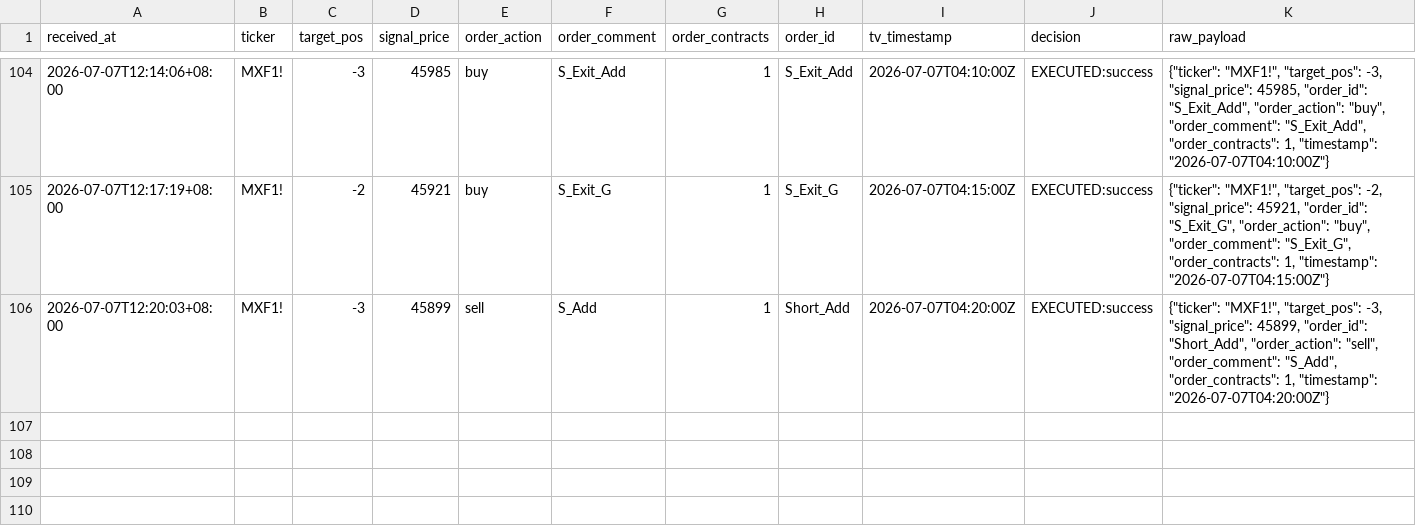
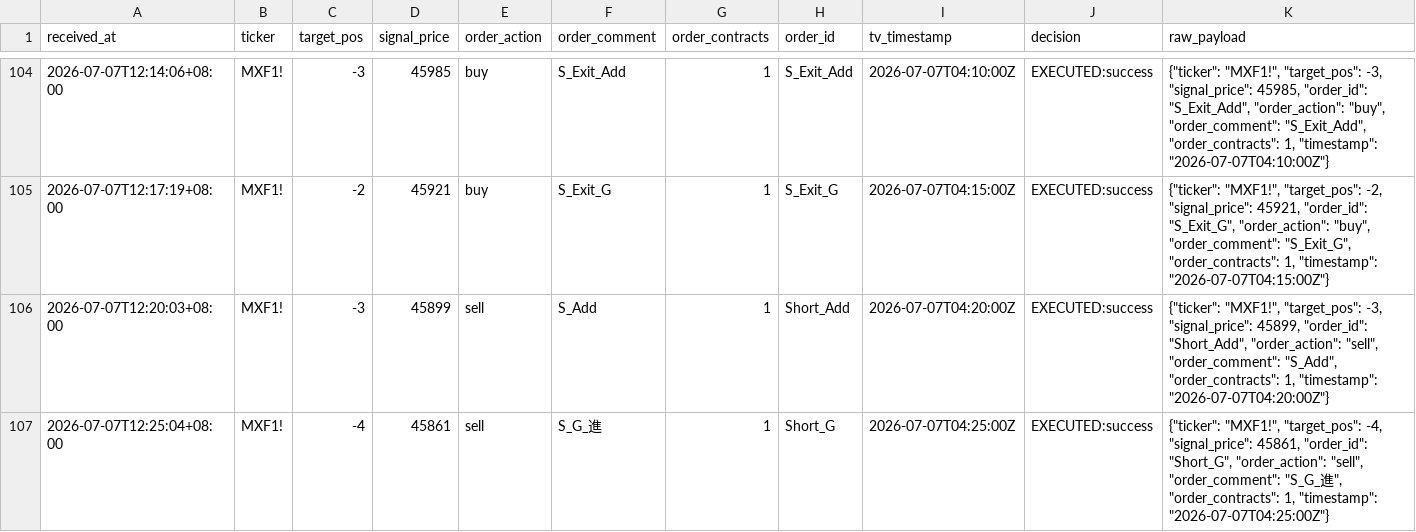
Before and after one commit to KevinYang515/trading-dashboard, a CSV file: logs/webhook_raw.csv, drawn as a sheet; only a part is shown, gaps mark what is left out.

```diff
--- a/logs/webhook_raw.csv
+++ b/logs/webhook_raw.csv
@@ -106 +106,2 @@
 2026-07-07T12:20:03+08:00,MXF1!,-3,45899,sell,S_Add,1,Short_Add,2026-07-07T04:20:00Z,EXECUTED:success,"{""ticker"": ""MXF1!"", ""target_pos"": -3, ""signal_price"": 45899, ""order_id"": ""Short_Add"", ""order_action"": ""sell"", ""order_comment"": ""S_Add"", ""order_contracts"": 1, ""timestamp"": ""2026-07-07T04:20:00Z""}"
+2026-07-07T12:25:04+08:00,MXF1!,-4,45861,sell,S_G_進,1,Short_G,2026-07-07T04:25:00Z,EXECUTED:success,"{""ticker"": ""MXF1!"", ""target_pos"": -4, ""signal_price"": 45861, ""order_id"": ""Short_G"", ""order_action"": ""sell"", ""order_comment"": ""S_G_進"", ""order_contracts"": 1, ""timestamp"": ""2026-07-07T04:25:00Z""}"
```
Also changed, not shown: logs/trade_records.csv.
